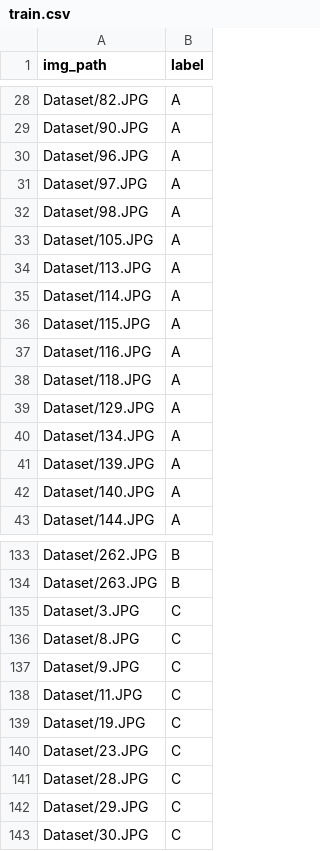
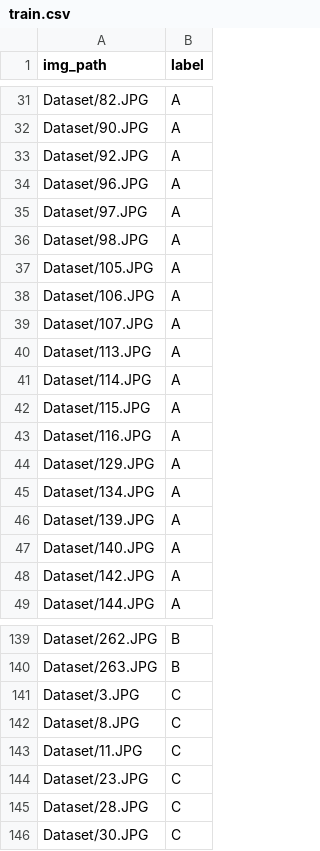
Before and after one commit to appletime81/Papaya_image_recognition, a CSV file: train.csv, drawn as a sheet; only a part is shown, gaps mark what is left out; removed rows and columns are numbered as before the commit, all else as after; the diff covers the shown part only; the diff names each change by its address in the sheet, - before the commit and + after, or states it on an @@ line.

```diff
--- a/train.csv
+++ b/train.csv
+row 33: Dataset/92.JPG | A
+row 38: Dataset/106.JPG | A
+row 39: Dataset/107.JPG | A
-row 38: Dataset/118.JPG | A
+row 48: Dataset/142.JPG | A
-row 137: Dataset/9.JPG | C
-row 139: Dataset/19.JPG | C
-row 142: Dataset/29.JPG | C
```
Also changed, not shown: 20 added rows, 11 removed rows and 2 edited cells elsewhere in this file, test.csv, 17 other files.
